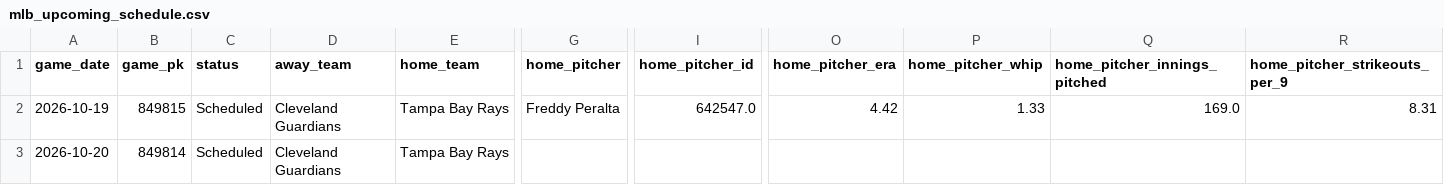
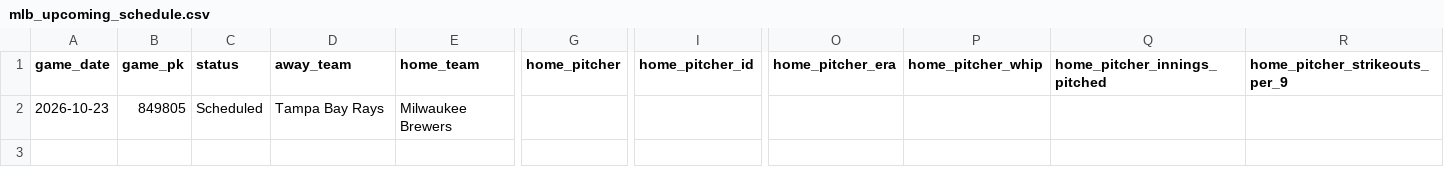
Before and after one commit to minasyan222-glitch/requirements.txt, a CSV file: data/raw/mlb/mlb_upcoming_schedule.csv, drawn as a sheet; only a part is shown, gaps mark what is left out; removed rows and columns are numbered as before the commit, all else as after; rows hold the shown columns only; the diff names each change by its address in the sheet, - before the commit and + after, or states it on an @@ line.

```diff
--- a/data/raw/mlb/mlb_upcoming_schedule.csv
+++ b/data/raw/mlb/mlb_upcoming_schedule.csv
-row 2: 2026-10-19 | 849815 | Scheduled | Cleveland Guardians | Tampa Bay Rays | Freddy Peralta | 642547.0 | 4.42 | 1.33 | 169.0 | 8.31
-row 3: 2026-10-20 | 849814 | Scheduled | Cleveland Guardians | Tampa Bay Rays
+row 2: 2026-10-23 | 849805 | Scheduled | Tampa Bay Rays | Milwaukee Brewers
```
Also changed, not shown: predictions/mlb_predictions.csv, 2 other files.
